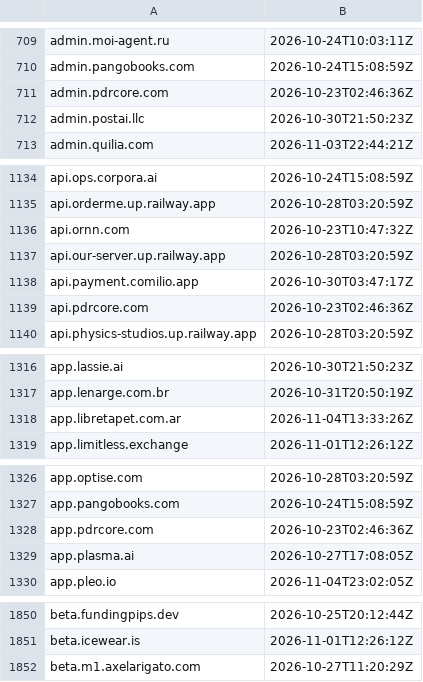
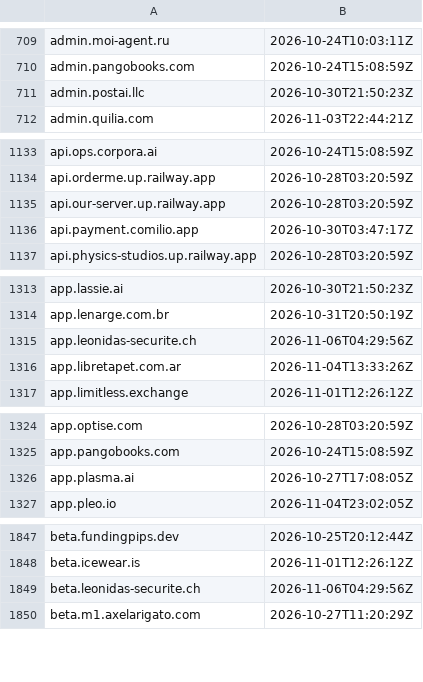
Before and after one commit to malek-alhu/marketplace-phaas-tracker, a TSV file: monitor/state/ct_pending.tsv, drawn as a sheet; only a part is shown, gaps mark what is left out; removed rows and columns are numbered as before the commit, all else as after; the diff covers the shown part only; the diff names each change by its address in the sheet, - before the commit and + after, or states it on an @@ line.

```diff
--- a/monitor/state/ct_pending.tsv
+++ b/monitor/state/ct_pending.tsv
-row 711: admin.pdrcore.com | 2026-10-23T02:46:36Z
-row 1136: api.ornn.com | 2026-10-23T10:47:32Z
-row 1139: api.pdrcore.com | 2026-10-23T02:46:36Z
+row 1315: app.leonidas-securite.ch | 2026-11-06T04:29:56Z
-row 1328: app.pdrcore.com | 2026-10-23T02:46:36Z
+row 1849: beta.leonidas-securite.ch | 2026-11-06T04:29:56Z
```
Also changed, not shown: 16 added rows and 7 removed rows elsewhere in this file, monitor/scans.csv, 17 other files.
